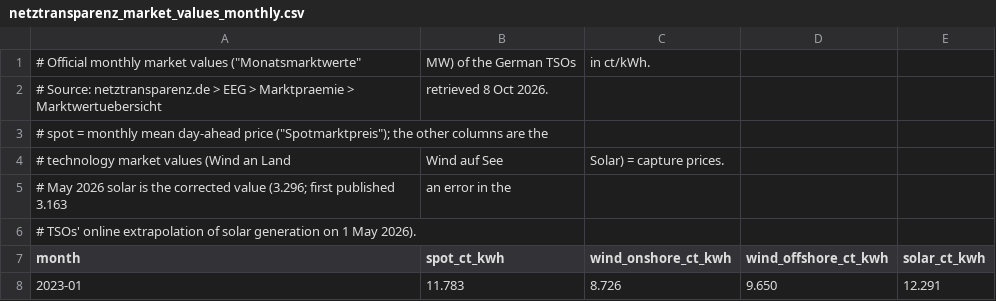
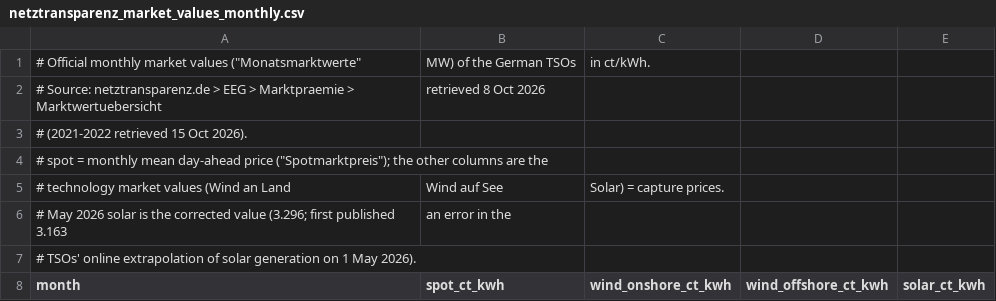
Before and after one commit to ankitpatel1661/ppa-lab, a CSV file: data/reference/netztransparenz_market_values_monthly.csv, drawn as a sheet; only a part is shown; the shorter side is filled out with more unchanged rows; the diff covers the shown part only.

```diff
--- a/data/reference/netztransparenz_market_values_monthly.csv
+++ b/data/reference/netztransparenz_market_values_monthly.csv
@@ -1,3 +1,4 @@
 # Official monthly market values ("Monatsmarktwerte", MW) of the German TSOs, in ct/kWh.
-# Source: netztransparenz.de > EEG > Marktpraemie > Marktwertuebersicht, retrieved 8 Oct 2026.
+# Source: netztransparenz.de > EEG > Marktpraemie > Marktwertuebersicht, retrieved 8 Oct 2026
+# (2021-2022 retrieved 15 Oct 2026).
 # spot = monthly mean day-ahead price ("Spotmarktpreis"); the other columns are the
```
Also changed, not shown: 24 added rows elsewhere in this file, 32 other files.
